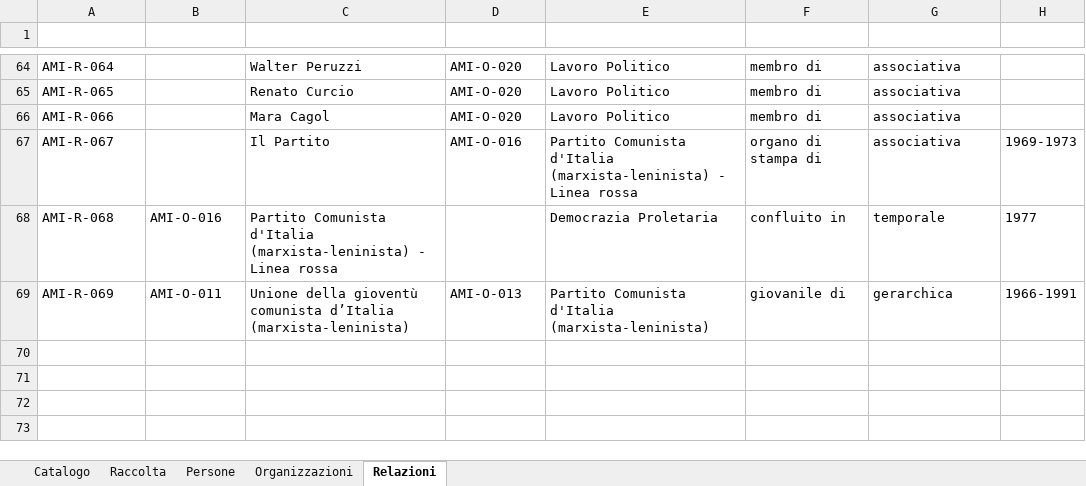
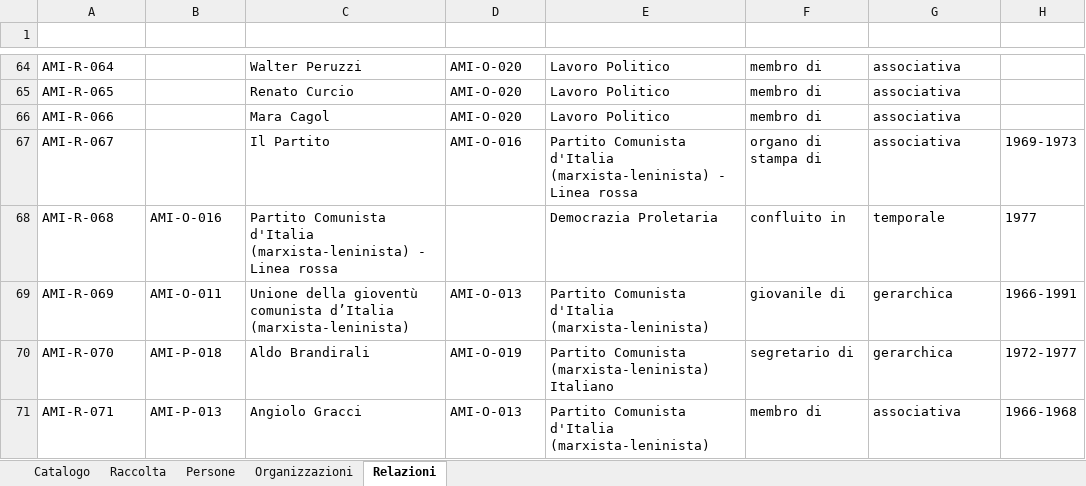
Before and after one commit to AMI-AIM/archivio-maoismo-italiano, an Excel workbook: data/dati.xlsx, sheet Relazioni, drawn as a sheet; only a part is shown, gaps mark what is left out; values as stored, in another font and other column widths than the file's, no borders; table styles not drawn; the diff names each change by its address in the sheet, - before the commit and + after, or states it on an @@ line.

Commit message:
Dati: Persone ~1, Relazioni +2
Persone — modificati: AMI-P-007
Relazioni — aggiunti: AMI-R-070, AMI-R-071
Altri file: Launcher.py, README.md, documentazione, mkdocs.yml, assets

```diff
--- a/data/dati.xlsx (sheet Relazioni)
+++ b/data/dati.xlsx (sheet Relazioni)
+row 70: AMI-R-070 | AMI-P-018 | Aldo Brandirali | AMI-O-019 | Partito Comunista (marxista-leninista) Italiano | segretario di | gerarchica | 1972-1977
+row 71: AMI-R-071 | AMI-P-013 | Angiolo Gracci | AMI-O-013 | Partito Comunista d'Italia (marxista-leninista) | membro di | associativa | 1966-1968
```
Also changed, not shown: sheet Persone, 8 other files.
